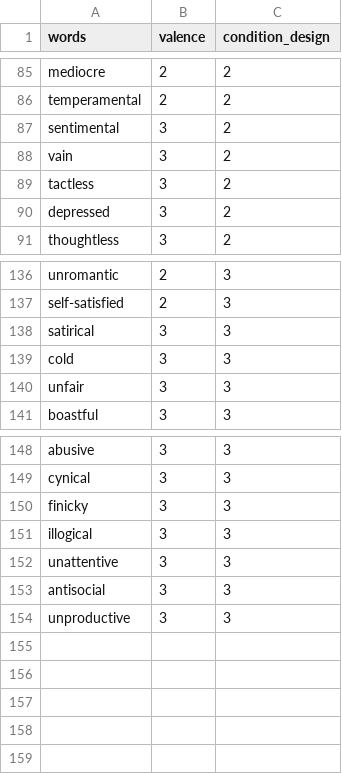
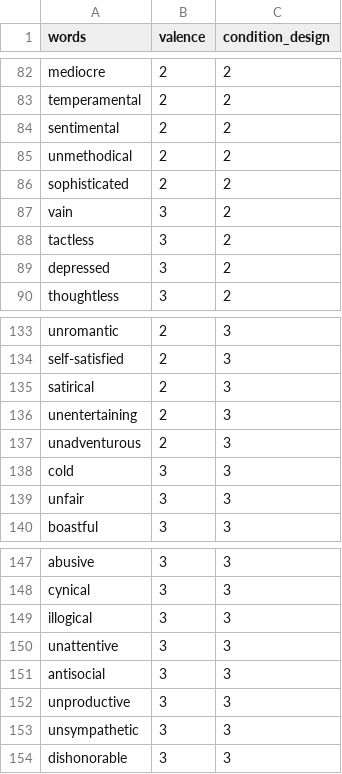
Before and after one commit to XiaoqianXiao/Self_Other, a CSV file: wordlist_run2.csv, drawn as a sheet; only a part is shown, gaps mark what is left out; the diff covers the shown part only.

```diff
--- a/wordlist_run2.csv
+++ b/wordlist_run2.csv
@@ -86,3 +83,5 @@ mediocre,2,2
 temperamental,2,2
-sentimental,3,2
+sentimental,2,2
+unmethodical,2,2
+sophisticated,2,2
 vain,3,2
@@ -137,3 +134,5 @@ unromantic,2,3
 self-satisfied,2,3
-satirical,3,3
+satirical,2,3
+unentertaining,2,3
+unadventurous,2,3
 cold,3,3
@@ -149,3 +148,2 @@ abusive,3,3
 cynical,3,3
-finicky,3,3
 illogical,3,3
@@ -154 +152,3 @@ antisocial,3,3
 unproductive,3,3
+unsympathetic,3,3
+dishonorable,3,3
```
Also changed, not shown: 6 added rows, 11 removed rows and 6 edited cells elsewhere in this file, wordlist_run1.csv, wordlist_runprac.csv, 1 other file.
